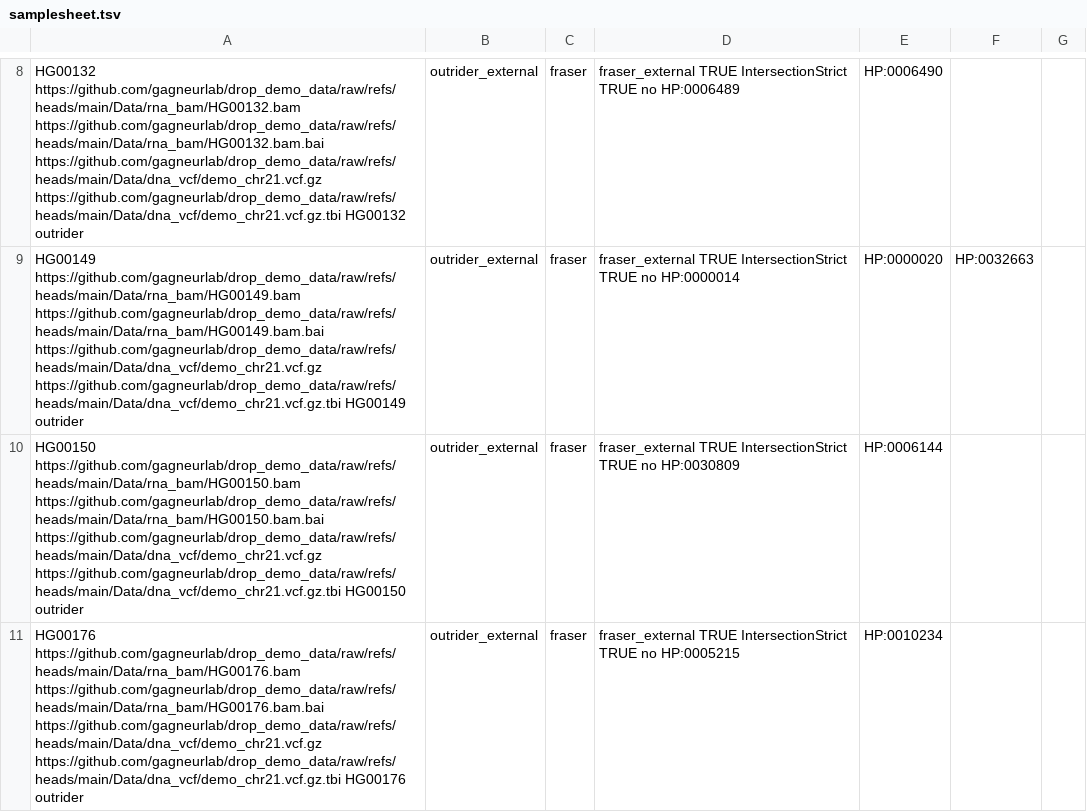
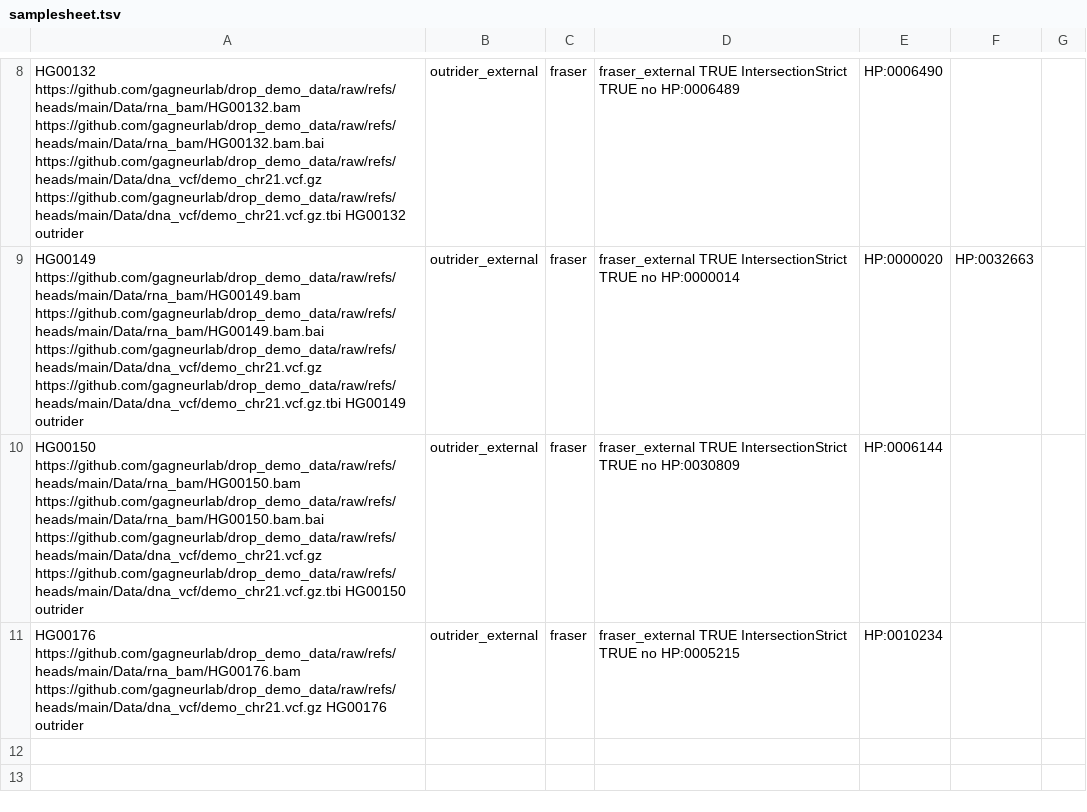
Before and after one commit to nf-core/drop, a TSV file: assets/samplesheet.tsv, drawn as a sheet; only a part is shown, gaps mark what is left out.

```diff
--- a/assets/samplesheet.tsv
+++ b/assets/samplesheet.tsv
@@ -10,2 +10,2 @@ HG00149	https://github.com/gagneurlab/drop_demo_data/raw/refs/heads/main/Data/rn
 HG00150	https://github.com/gagneurlab/drop_demo_data/raw/refs/heads/main/Data/rna_bam/HG00150.bam	https://github.com/gagneurlab/drop_demo_data/raw/refs/heads/main/Data/rna_bam/HG00150.bam.bai	https://github.com/gagneurlab/drop_demo_data/raw/refs/heads/main/Data/dna_vcf/demo_chr21.vcf.gz	https://github.com/gagneurlab/drop_demo_data/raw/refs/heads/main/Data/dna_vcf/demo_chr21.vcf.gz.tbi	HG00150	outrider,outrider_external,fraser,fraser_external	TRUE	IntersectionStrict	TRUE	no	HP:0030809,HP:0006144
-HG00176	https://github.com/gagneurlab/drop_demo_data/raw/refs/heads/main/Data/rna_bam/HG00176.bam	https://github.com/gagneurlab/drop_demo_data/raw/refs/heads/main/Data/rna_bam/HG00176.bam.bai	https://github.com/gagneurlab/drop_demo_data/raw/refs/heads/main/Data/dna_vcf/demo_chr21.vcf.gz	https://github.com/gagneurlab/drop_demo_data/raw/refs/heads/main/Data/dna_vcf/demo_chr21.vcf.gz.tbi	HG00176	outrider,outrider_external,fraser,fraser_external	TRUE	IntersectionStrict	TRUE	no	HP:0005215,HP:0010234
+HG00176	https://github.com/gagneurlab/drop_demo_data/raw/refs/heads/main/Data/rna_bam/HG00176.bam		https://github.com/gagneurlab/drop_demo_data/raw/refs/heads/main/Data/dna_vcf/demo_chr21.vcf.gz		HG00176	outrider,outrider_external,fraser,fraser_external	TRUE	IntersectionStrict	TRUE	no	HP:0005215,HP:0010234
```
Also changed, not shown: 18 other files.
